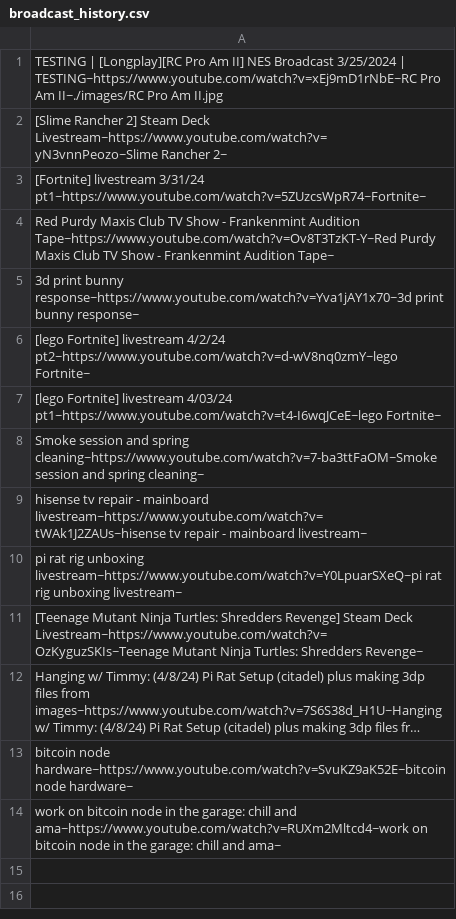
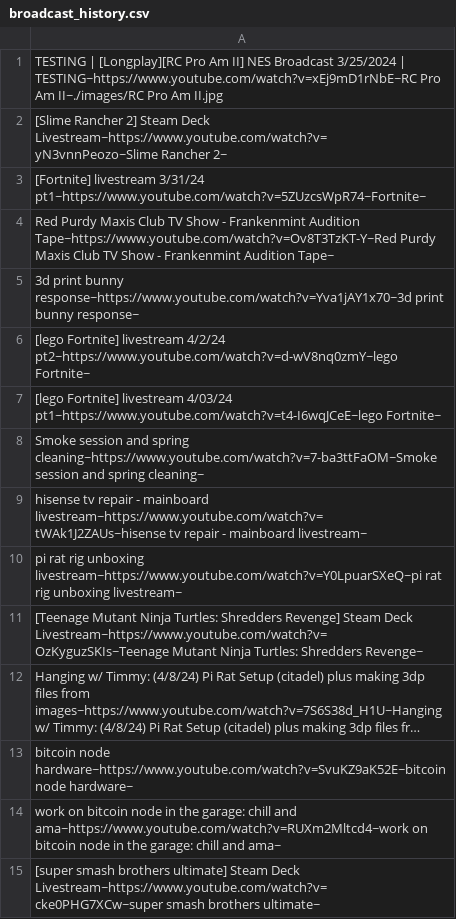
Before and after one commit to Frankenmint/socialAnn, a CSV file: broadcast_history.csv, drawn as a sheet; long unchanged cells end in ….

```diff
--- a/broadcast_history.csv
+++ b/broadcast_history.csv
@@ -14 +14,2 @@ bitcoin node hardware~https://www.youtube.com/watch?v=SvuKZ9aK52E~bitcoin node h
 work on bitcoin node in the garage: chill and ama~https://www.youtube.com/watch?v=RUXm2Mltcd4~work on bitcoin node in the garage: chill and ama~
+[super smash brothers ultimate] Steam Deck Livestream~https://www.youtube.com/watch?v=cke0PHG7XCw~super smash brothers ultimate~
```
